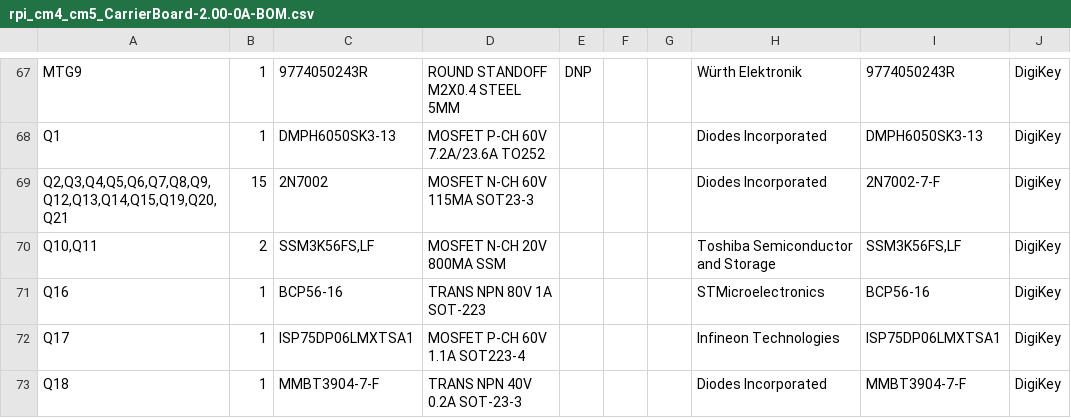
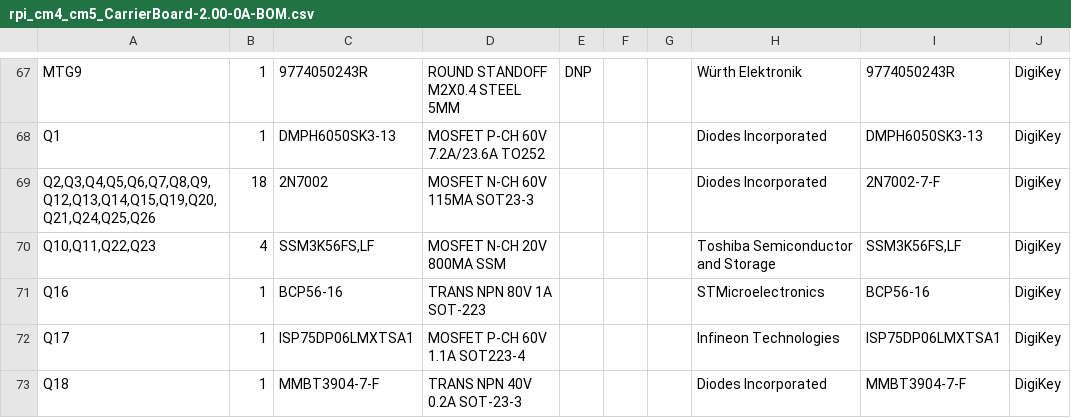
Before and after one commit to lecejeff/RPI_CMx_Carrier, a CSV file: hardware/output files/BOM/rpi_cm4_cm5_CarrierBoard-2.00-0A-BOM.csv, drawn as a sheet; only a part is shown, gaps mark what is left out; the diff covers the shown part only; the diff names each change by its address in the sheet, - before the commit and + after, or states it on an @@ line.

```diff
--- a/hardware/output files/BOM/rpi_cm4_cm5_CarrierBoard-2.00-0A-BOM.csv
+++ b/hardware/output files/BOM/rpi_cm4_cm5_CarrierBoard-2.00-0A-BOM.csv
-A69: Q2,Q3,Q4,Q5,Q6,Q7,Q8,Q9,Q12,Q13,Q14,Q15,Q19,Q20,Q21
+A69: Q2,Q3,Q4,Q5,Q6,Q7,Q8,Q9,Q12,Q13,Q14,Q15,Q19,Q20,Q21,Q24,Q25,Q26
-B69: 15
+B69: 18
-A70: Q10,Q11
+A70: Q10,Q11,Q22,Q23
-B70: 2
+B70: 4
```
Also changed, not shown: 2 added rows, 2 removed rows and 21 edited cells elsewhere in this file, 1 other file.
